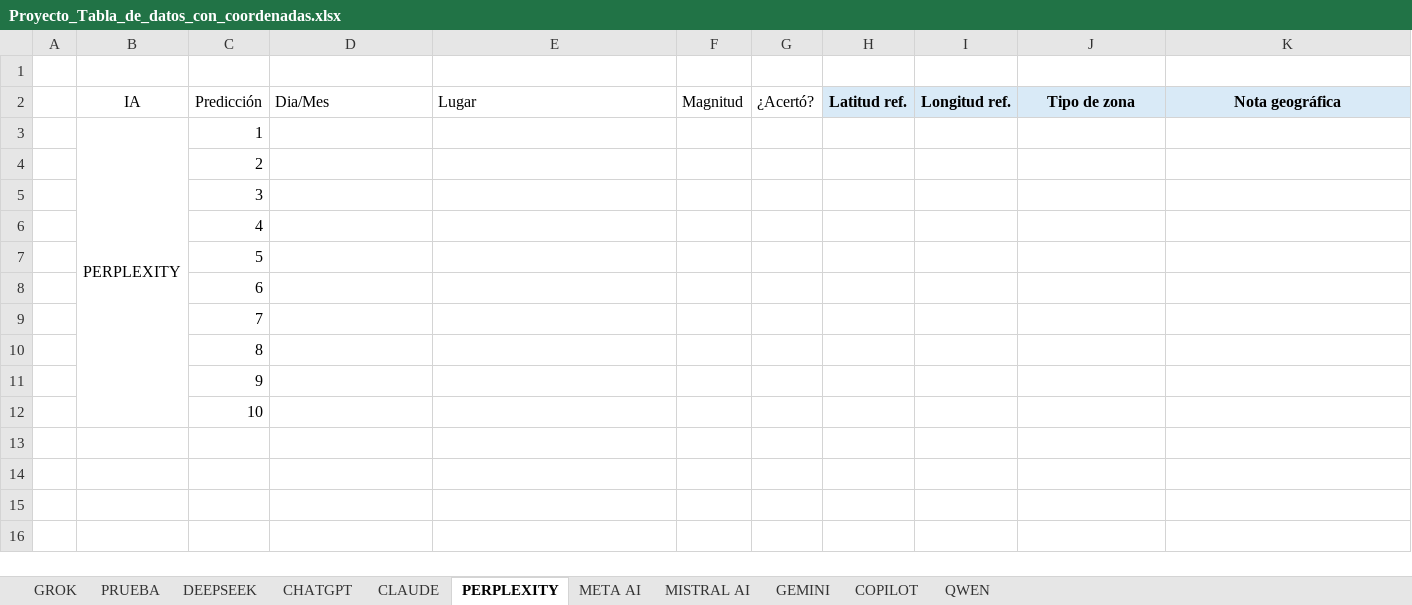
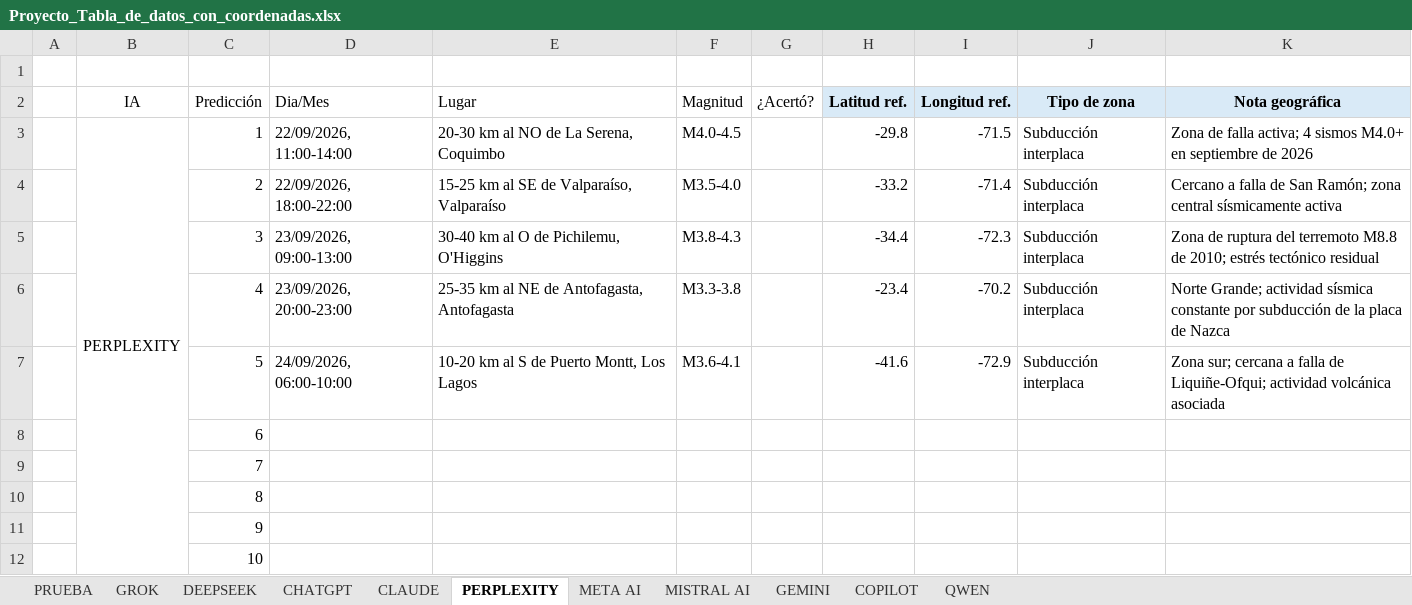
Before and after one commit to EZwizi420/epico-gamer-bot-sismico-para-una-tarea-epica-gamer, an Excel workbook: Proyecto_Tabla_de_datos_con_coordenadas.xlsx, sheet PERPLEXITY, drawn as a sheet; values as stored, in another font and other column widths than the file's, no borders; charts and pictures not drawn; the diff names each change by its address in the sheet, - before the commit and + after, or states it on an @@ line.

```diff
--- a/Proyecto_Tabla_de_datos_con_coordenadas.xlsx (sheet PERPLEXITY)
+++ b/Proyecto_Tabla_de_datos_con_coordenadas.xlsx (sheet PERPLEXITY)
@@ sheet tab order changed: PRUEBA | GROK | DEEPSEEK | CHATGPT | CLAUDE | PERPLEXITY | META AI | MISTRAL AI | GEMINI | COPILOT | QWEN @@
-D3 (Dia/Mes): (empty)
+D3 (Dia/Mes): 22/09/2026, 11:00-14:00
-E3 (Lugar): (empty)
+E3 (Lugar): 20-30 km al NO de La Serena, Coquimbo
-F3 (Magnitud): (empty)
+F3 (Magnitud): M4.0-4.5
-H3 (Latitud ref.): (empty)
+H3 (Latitud ref.): -29.8
-I3 (Longitud ref.): (empty)
+I3 (Longitud ref.): -71.5
-J3:J7 (Tipo de zona): (empty)
+J3:J7 (Tipo de zona): Subducción interplaca
-K3 (Nota geográfica): (empty)
+K3 (Nota geográfica): Zona de falla activa; 4 sismos M4.0+ en septiembre de 2026
-D4 (Dia/Mes): (empty)
+D4 (Dia/Mes): 22/09/2026, 18:00-22:00
-E4 (Lugar): (empty)
+E4 (Lugar): 15-25 km al SE de Valparaíso, Valparaíso
-F4 (Magnitud): (empty)
+F4 (Magnitud): M3.5-4.0
-H4 (Latitud ref.): (empty)
+H4 (Latitud ref.): -33.2
-I4 (Longitud ref.): (empty)
+I4 (Longitud ref.): -71.4
-K4 (Nota geográfica): (empty)
+K4 (Nota geográfica): Cercano a falla de San Ramón; zona central sísmicamente activa
-D5 (Dia/Mes): (empty)
+D5 (Dia/Mes): 23/09/2026, 09:00-13:00
-E5 (Lugar): (empty)
+E5 (Lugar): 30-40 km al O de Pichilemu, O'Higgins
-F5 (Magnitud): (empty)
+F5 (Magnitud): M3.8-4.3
-H5 (Latitud ref.): (empty)
+H5 (Latitud ref.): -34.4
-I5 (Longitud ref.): (empty)
+I5 (Longitud ref.): -72.3
-K5 (Nota geográfica): (empty)
+K5 (Nota geográfica): Zona de ruptura del terremoto M8.8 de 2010; estrés tectónico residual
-D6 (Dia/Mes): (empty)
+D6 (Dia/Mes): 23/09/2026, 20:00-23:00
-E6 (Lugar): (empty)
+E6 (Lugar): 25-35 km al NE de Antofagasta, Antofagasta
-F6 (Magnitud): (empty)
+F6 (Magnitud): M3.3-3.8
-H6 (Latitud ref.): (empty)
+H6 (Latitud ref.): -23.4
-I6 (Longitud ref.): (empty)
+I6 (Longitud ref.): -70.2
-K6 (Nota geográfica): (empty)
+K6 (Nota geográfica): Norte Grande; actividad sísmica constante por subducción de la placa de Nazca
-D7 (Dia/Mes): (empty)
+D7 (Dia/Mes): 24/09/2026, 06:00-10:00
-E7 (Lugar): (empty)
+E7 (Lugar): 10-20 km al S de Puerto Montt, Los Lagos
-F7 (Magnitud): (empty)
+F7 (Magnitud): M3.6-4.1
-H7 (Latitud ref.): (empty)
+H7 (Latitud ref.): -41.6
-I7 (Longitud ref.): (empty)
+I7 (Longitud ref.): -72.9
-K7 (Nota geográfica): (empty)
+K7 (Nota geográfica): Zona sur; cercana a falla de Liquiñe-Ofqui; actividad volcánica asociada
```
Also changed, not shown: sheet DEEPSEEK, sheet QWEN, sheet GEMINI, sheet MISTRAL AI, sheet META AI, 2 other files.
